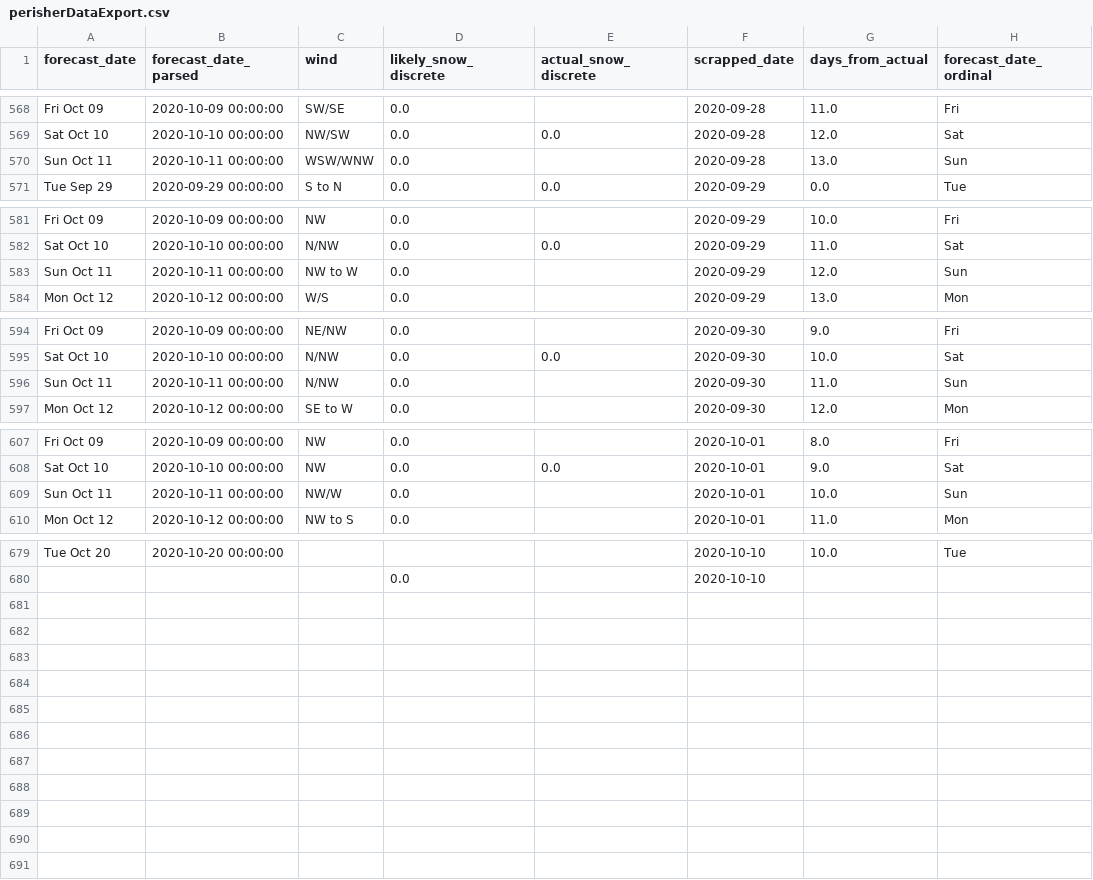
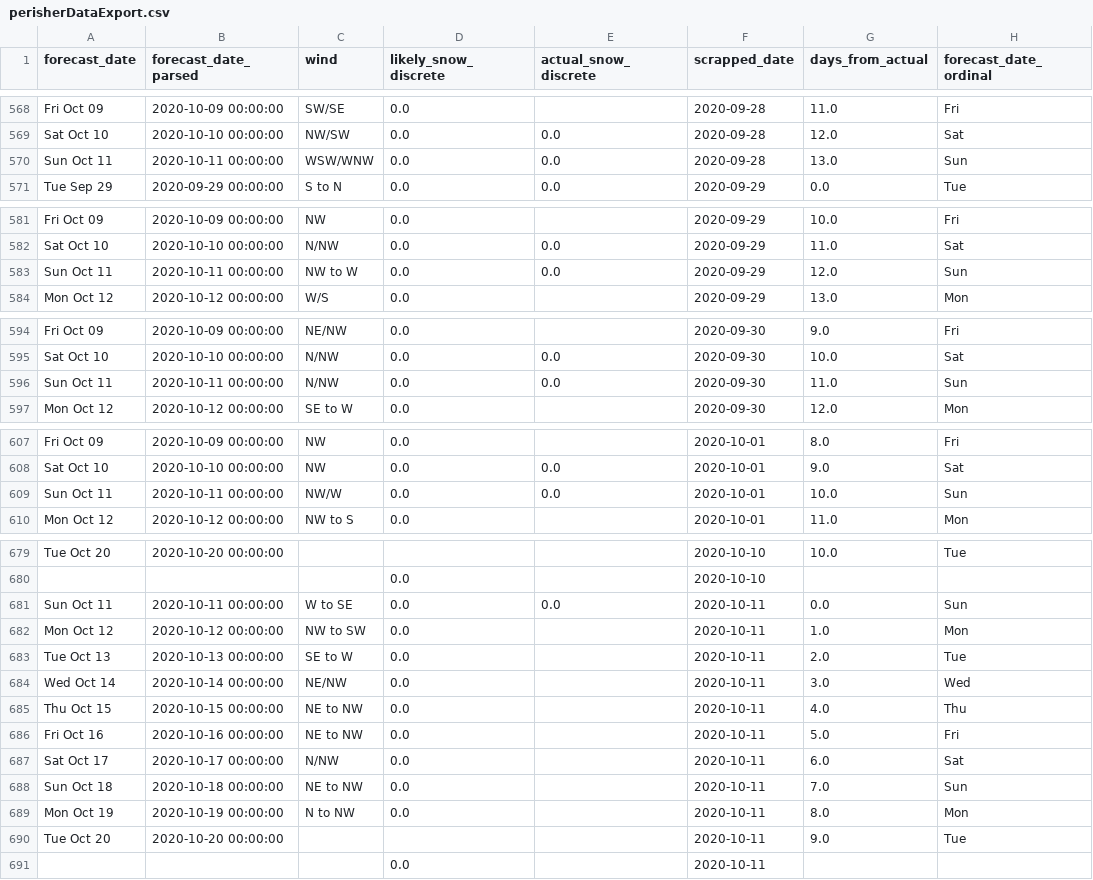
Before and after one commit to Schlutz1/BigMeteorConspiracy, a CSV file: perisherDataExport.csv, drawn as a sheet; only a part is shown, gaps mark what is left out; the diff covers the shown part only.

```diff
--- a/perisherDataExport.csv
+++ b/perisherDataExport.csv
@@ -569,3 +569,3 @@ Fri Oct 09,2020-10-09 00:00:00,SW/SE,0.0,,2020-09-28,11.0,Fri
 Sat Oct 10,2020-10-10 00:00:00,NW/SW,0.0,0.0,2020-09-28,12.0,Sat
-Sun Oct 11,2020-10-11 00:00:00,WSW/WNW,0.0,,2020-09-28,13.0,Sun
+Sun Oct 11,2020-10-11 00:00:00,WSW/WNW,0.0,0.0,2020-09-28,13.0,Sun
 Tue Sep 29,2020-09-29 00:00:00,S to N,0.0,0.0,2020-09-29,0.0,Tue
@@ -582,3 +582,3 @@ Fri Oct 09,2020-10-09 00:00:00,NW,0.0,,2020-09-29,10.0,Fri
 Sat Oct 10,2020-10-10 00:00:00,N/NW,0.0,0.0,2020-09-29,11.0,Sat
-Sun Oct 11,2020-10-11 00:00:00,NW to W,0.0,,2020-09-29,12.0,Sun
+Sun Oct 11,2020-10-11 00:00:00,NW to W,0.0,0.0,2020-09-29,12.0,Sun
 Mon Oct 12,2020-10-12 00:00:00,W/S,0.0,,2020-09-29,13.0,Mon
@@ -595,3 +595,3 @@ Fri Oct 09,2020-10-09 00:00:00,NE/NW,0.0,,2020-09-30,9.0,Fri
 Sat Oct 10,2020-10-10 00:00:00,N/NW,0.0,0.0,2020-09-30,10.0,Sat
-Sun Oct 11,2020-10-11 00:00:00,N/NW,0.0,,2020-09-30,11.0,Sun
+Sun Oct 11,2020-10-11 00:00:00,N/NW,0.0,0.0,2020-09-30,11.0,Sun
 Mon Oct 12,2020-10-12 00:00:00,SE to W,0.0,,2020-09-30,12.0,Mon
@@ -608,3 +608,3 @@ Fri Oct 09,2020-10-09 00:00:00,NW,0.0,,2020-10-01,8.0,Fri
 Sat Oct 10,2020-10-10 00:00:00,NW,0.0,0.0,2020-10-01,9.0,Sat
-Sun Oct 11,2020-10-11 00:00:00,NW/W,0.0,,2020-10-01,10.0,Sun
+Sun Oct 11,2020-10-11 00:00:00,NW/W,0.0,0.0,2020-10-01,10.0,Sun
 Mon Oct 12,2020-10-12 00:00:00,NW to S,0.0,,2020-10-01,11.0,Mon
@@ -680 +680,12 @@ Tue Oct 20,2020-10-20 00:00:00,,,,2020-10-10,10.0,Tue
 ,,,0.0,,2020-10-10,,
+Sun Oct 11,2020-10-11 00:00:00,W to SE,0.0,0.0,2020-10-11,0.0,Sun
+Mon Oct 12,2020-10-12 00:00:00,NW to SW,0.0,,2020-10-11,1.0,Mon
+Tue Oct 13,2020-10-13 00:00:00,SE to W,0.0,,2020-10-11,2.0,Tue
+Wed Oct 14,2020-10-14 00:00:00,NE/NW,0.0,,2020-10-11,3.0,Wed
+Thu Oct 15,2020-10-15 00:00:00,NE to NW,0.0,,2020-10-11,4.0,Thu
+Fri Oct 16,2020-10-16 00:00:00,NE to NW,0.0,,2020-10-11,5.0,Fri
+Sat Oct 17,2020-10-17 00:00:00,N/NW,0.0,,2020-10-11,6.0,Sat
+Sun Oct 18,2020-10-18 00:00:00,NE to NW,0.0,,2020-10-11,7.0,Sun
+Mon Oct 19,2020-10-19 00:00:00,N to NW,0.0,,2020-10-11,8.0,Mon
+Tue Oct 20,2020-10-20 00:00:00,,,,2020-10-11,9.0,Tue
+,,,0.0,,2020-10-11,,
```
Also changed, not shown: 5 edited cells elsewhere in this file, 3 other files.
